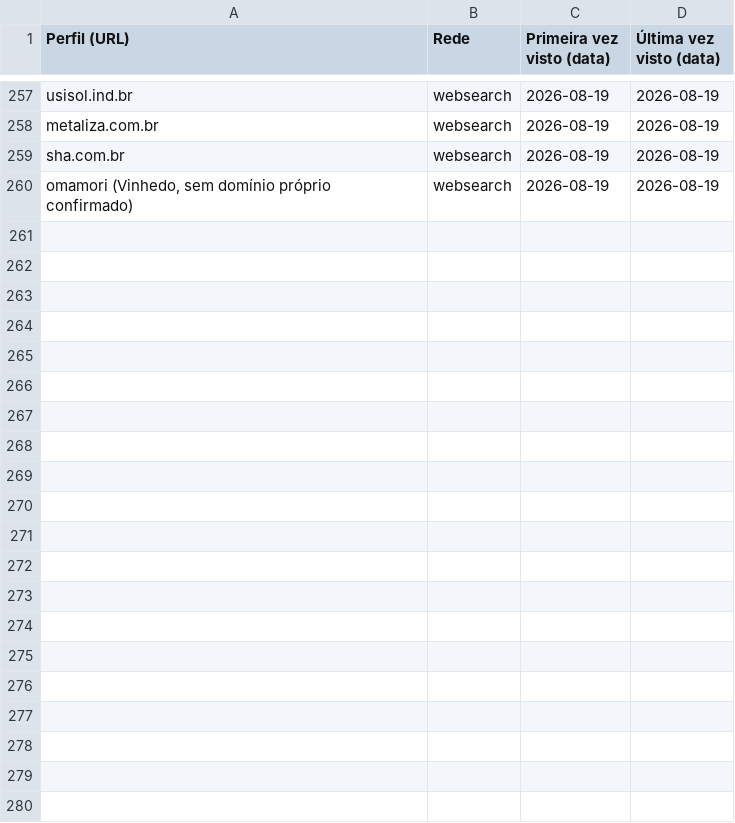
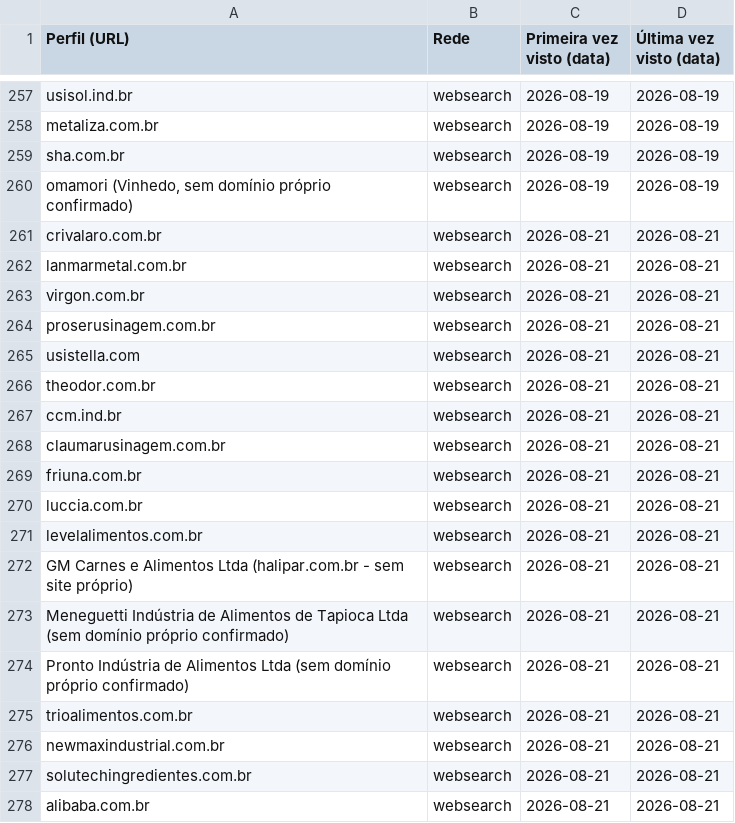
Before and after one commit to sidneyalberti/neolimpeza, a CSV file: prospeccao-social/leads_vistos.csv, drawn as a sheet; only a part is shown, gaps mark what is left out.

```diff
--- a/prospeccao-social/leads_vistos.csv
+++ b/prospeccao-social/leads_vistos.csv
@@ -260 +260,19 @@ sha.com.br|websearch|2026-08-19|2026-08-19
 omamori (Vinhedo, sem domínio próprio confirmado)|websearch|2026-08-19|2026-08-19
+crivalaro.com.br|websearch|2026-08-21|2026-08-21
+lanmarmetal.com.br|websearch|2026-08-21|2026-08-21
+virgon.com.br|websearch|2026-08-21|2026-08-21
+proserusinagem.com.br|websearch|2026-08-21|2026-08-21
+usistella.com|websearch|2026-08-21|2026-08-21
+theodor.com.br|websearch|2026-08-21|2026-08-21
+ccm.ind.br|websearch|2026-08-21|2026-08-21
+claumarusinagem.com.br|websearch|2026-08-21|2026-08-21
+friuna.com.br|websearch|2026-08-21|2026-08-21
+luccia.com.br|websearch|2026-08-21|2026-08-21
+levelalimentos.com.br|websearch|2026-08-21|2026-08-21
+GM Carnes e Alimentos Ltda (halipar.com.br - sem site próprio)|websearch|2026-08-21|2026-08-21
+Meneguetti Indústria de Alimentos de Tapioca Ltda (sem domínio próprio confirmado)|websearch|2026-08-21|2026-08-21
+Pronto Indústria de Alimentos Ltda (sem domínio próprio confirmado)|websearch|2026-08-21|2026-08-21
+trioalimentos.com.br|websearch|2026-08-21|2026-08-21
+newmaxindustrial.com.br|websearch|2026-08-21|2026-08-21
+solutechingredientes.com.br|websearch|2026-08-21|2026-08-21
+alibaba.com.br|websearch|2026-08-21|2026-08-21
```
Also changed, not shown: 2 other files.
